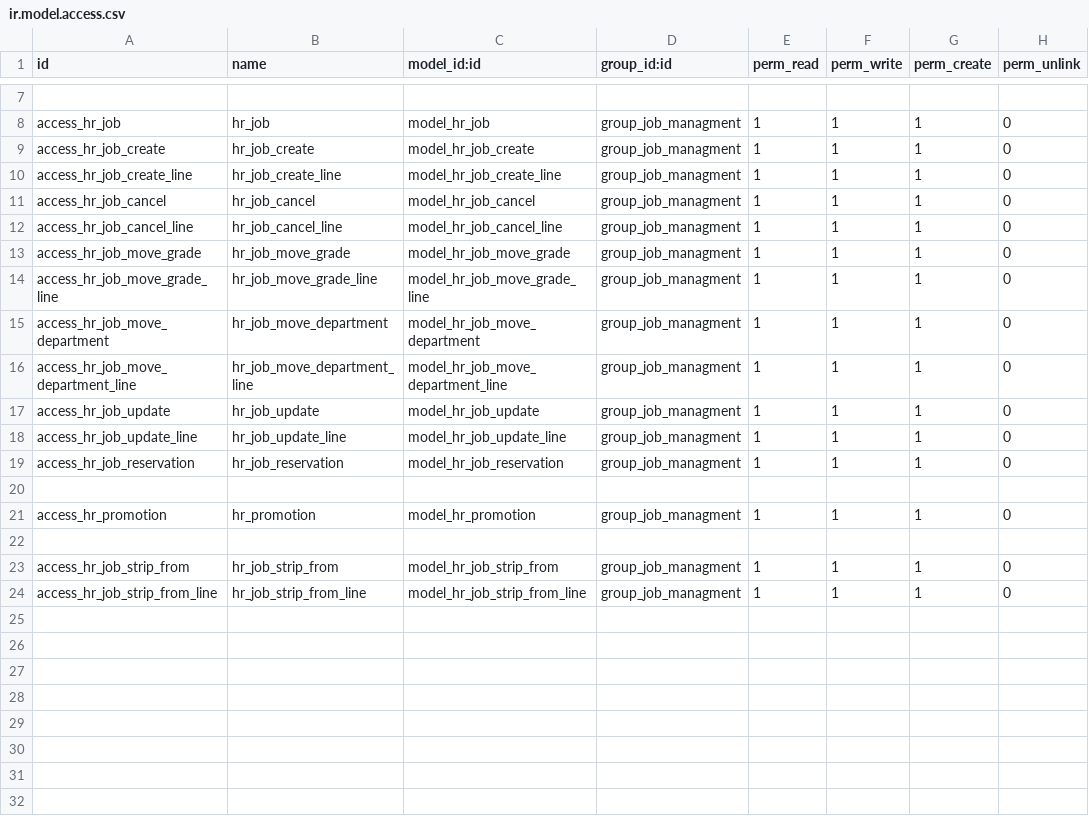
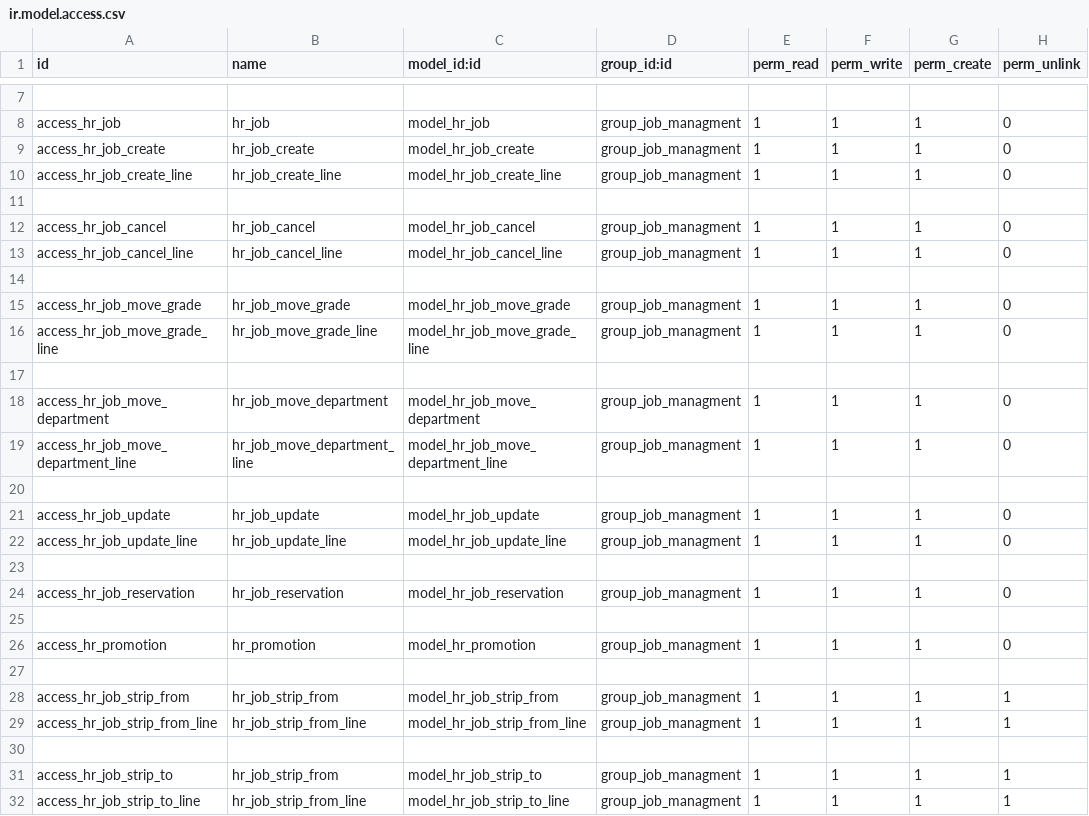
Before and after one commit to rouag/orvea, a CSV file: smart_hr/job/security/ir.model.access.csv, drawn as a sheet; only a part is shown, gaps mark what is left out.

```diff
--- a/smart_hr/job/security/ir.model.access.csv
+++ b/smart_hr/job/security/ir.model.access.csv
@@ -10,10 +10,15 @@ access_hr_job_create,hr_job_create,model_hr_job_create,group_job_managment,1,1,1
 access_hr_job_create_line,hr_job_create_line,model_hr_job_create_line,group_job_managment,1,1,1,0
+,,,,,,,
 access_hr_job_cancel,hr_job_cancel,model_hr_job_cancel,group_job_managment,1,1,1,0
 access_hr_job_cancel_line,hr_job_cancel_line,model_hr_job_cancel_line,group_job_managment,1,1,1,0
+,,,,,,,
 access_hr_job_move_grade,hr_job_move_grade,model_hr_job_move_grade,group_job_managment,1,1,1,0
 access_hr_job_move_grade_line,hr_job_move_grade_line,model_hr_job_move_grade_line,group_job_managment,1,1,1,0
+,,,,,,,
 access_hr_job_move_department,hr_job_move_department,model_hr_job_move_department,group_job_managment,1,1,1,0
 access_hr_job_move_department_line,hr_job_move_department_line,model_hr_job_move_department_line,group_job_managment,1,1,1,0
+,,,,,,,
 access_hr_job_update,hr_job_update,model_hr_job_update,group_job_managment,1,1,1,0
 access_hr_job_update_line,hr_job_update_line,model_hr_job_update_line,group_job_managment,1,1,1,0
+,,,,,,,
 access_hr_job_reservation,hr_job_reservation,model_hr_job_reservation,group_job_managment,1,1,1,0
@@ -22,3 +27,6 @@ access_hr_promotion,hr_promotion,model_hr_promotion,group_job_managment,1,1,1,0
 ,,,,,,,
-access_hr_job_strip_from,hr_job_strip_from,model_hr_job_strip_from,group_job_managment,1,1,1,0
-access_hr_job_strip_from_line,hr_job_strip_from_line,model_hr_job_strip_from_line,group_job_managment,1,1,1,0
+access_hr_job_strip_from,hr_job_strip_from,model_hr_job_strip_from,group_job_managment,1,1,1,1
+access_hr_job_strip_from_line,hr_job_strip_from_line,model_hr_job_strip_from_line,group_job_managment,1,1,1,1
+,,,,,,,
+access_hr_job_strip_to,hr_job_strip_from,model_hr_job_strip_to,group_job_managment,1,1,1,1
+access_hr_job_strip_to_line,hr_job_strip_from_line,model_hr_job_strip_to_line,group_job_managment,1,1,1,1
```
Also changed, not shown: 4 other files.
